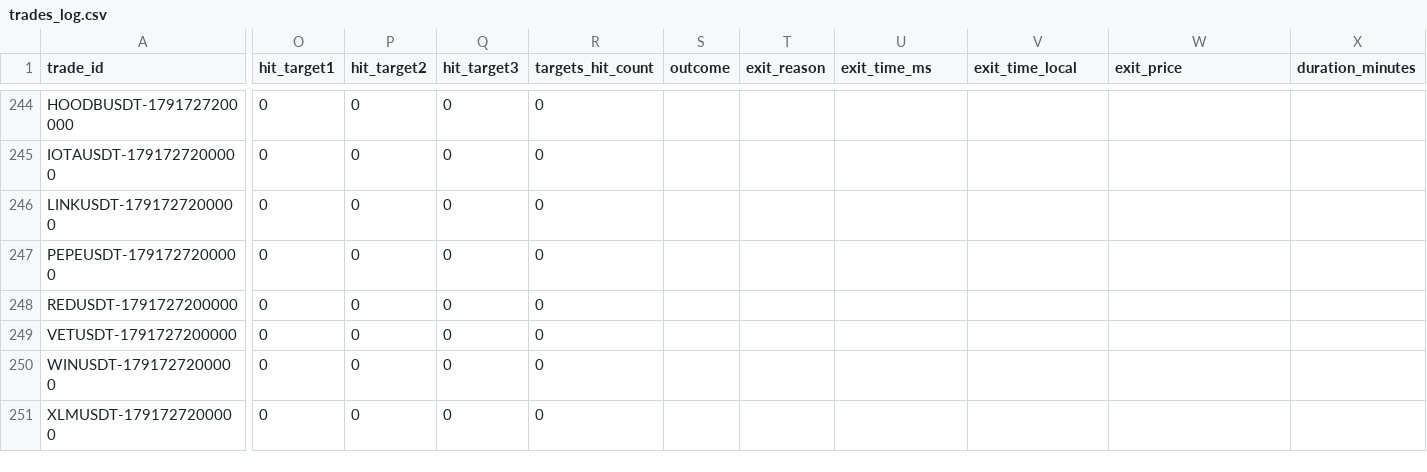
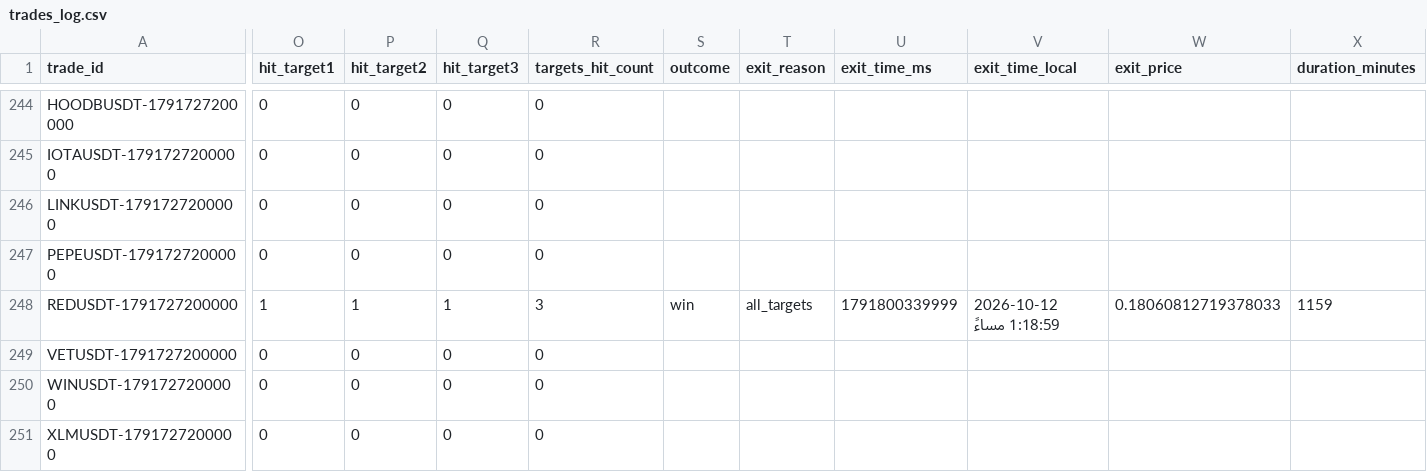
Before and after one commit to turky4500/binance-spot-usdt-signal-bot, a CSV file: data/trades_log.csv, drawn as a sheet; only a part is shown, gaps mark what is left out; the diff covers the shown part only; the diff names each change by its address in the sheet, - before the commit and + after, or states it on an @@ line.

```diff
--- a/data/trades_log.csv
+++ b/data/trades_log.csv
-O248 (hit_target1): 0
+O248 (hit_target1): 1
-P248 (hit_target2): 0
+P248 (hit_target2): 1
-Q248 (hit_target3): 0
+Q248 (hit_target3): 1
-R248 (targets_hit_count): 0
+R248 (targets_hit_count): 3
-S248 (outcome): (empty)
+S248 (outcome): win
-T248 (exit_reason): (empty)
+T248 (exit_reason): all_targets
-U248 (exit_time_ms): (empty)
+U248 (exit_time_ms): 1791800339999
-V248 (exit_time_local): (empty)
+V248 (exit_time_local): 2026-10-12 1:18:59 مساءً
-W248 (exit_price): (empty)
+W248 (exit_price): 0.18060812719378033
-X248 (duration_minutes): (empty)
+X248 (duration_minutes): 1159
```
Also changed, not shown: 3 edited cells elsewhere in this file, 1 other file.
